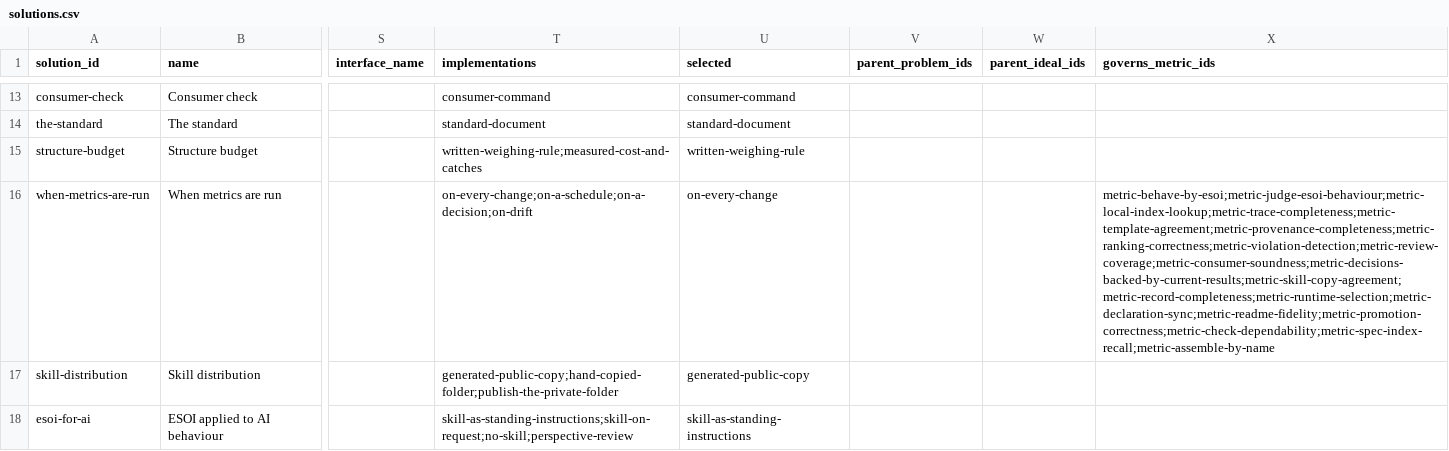
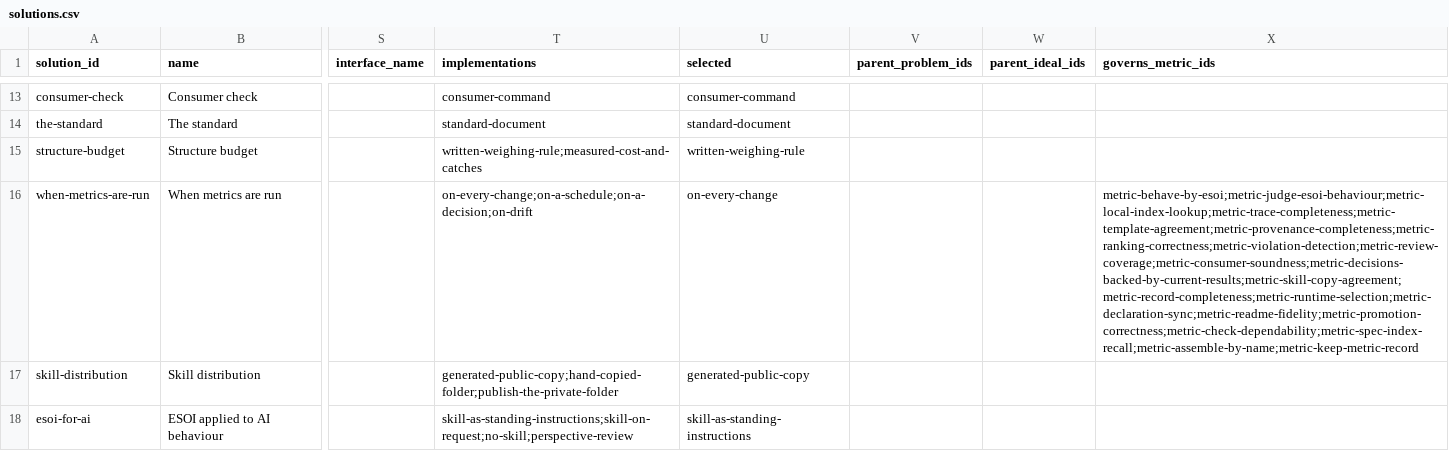
Before and after one commit to JoshuaMathias/evolvable-structure, a CSV file: esoi/solutions.csv, drawn as a sheet; only a part is shown, gaps mark what is left out; the diff covers the shown part only; the diff names each change by its address in the sheet, - before the commit and + after, or states it on an @@ line.

```diff
--- a/esoi/solutions.csv
+++ b/esoi/solutions.csv
-X16 (governs_metric_ids): metric-behave-by-esoi;metric-judge-esoi-behaviour;metric-local-index-lookup;metric-trace-completeness;metric-template-agreement;metric-provenance-completeness;metric-ranking-correctness;metric-violation-detection;metric-review-coverage;metric-consumer-soundness;metric-decisions-backed-by-current-results;metric-skill-copy-agreement;metric-record-completeness;metric-runtime-selection;metric-declaration-sync;metric-readme-fidelity;metric-promotion-correctness;metric-check-dependability;metric-spec-index-recall;metric-assemble-by-name
+X16 (governs_metric_ids): metric-behave-by-esoi;metric-judge-esoi-behaviour;metric-local-index-lookup;metric-trace-completeness;metric-template-agreement;metric-provenance-completeness;metric-ranking-correctness;metric-violation-detection;metric-review-coverage;metric-consumer-soundness;metric-decisions-backed-by-current-results;metric-skill-copy-agreement;metric-record-completeness;metric-runtime-selection;metric-declaration-sync;metric-readme-fidelity;metric-promotion-correctness;metric-check-dependability;metric-spec-index-recall;metric-assemble-by-name;metric-keep-metric-record
```
Also changed, not shown: 1 added row elsewhere in this file, esoi/components.csv, esoi/implementations.csv, 32 other files.
